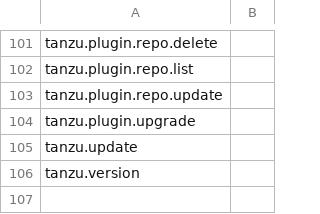
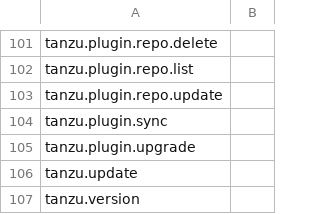
Before and after one commit to ali5ter/cli_taxo, a CSV file: exp3/results/tanzu.csv, drawn as a sheet; only a part is shown, gaps mark what is left out; the diff names each change by its address in the sheet, - before the commit and + after, or states it on an @@ line.

Commit message:
update tmc and tanzu

```diff
--- a/exp3/results/tanzu.csv
+++ b/exp3/results/tanzu.csv
+row 104: tanzu.plugin.sync
```
Also changed, not shown: exp2/results/tanzu.csv, exp2/results/tmc.csv, 7 other files.
